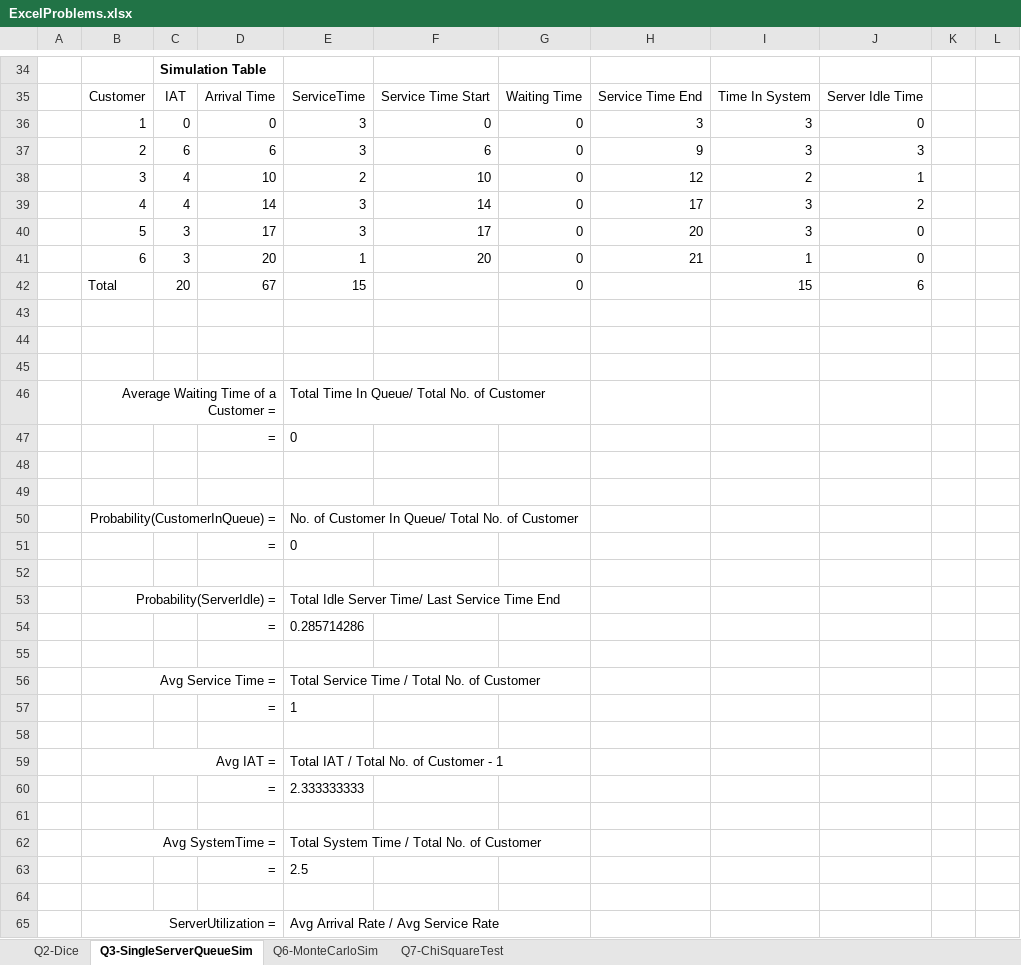
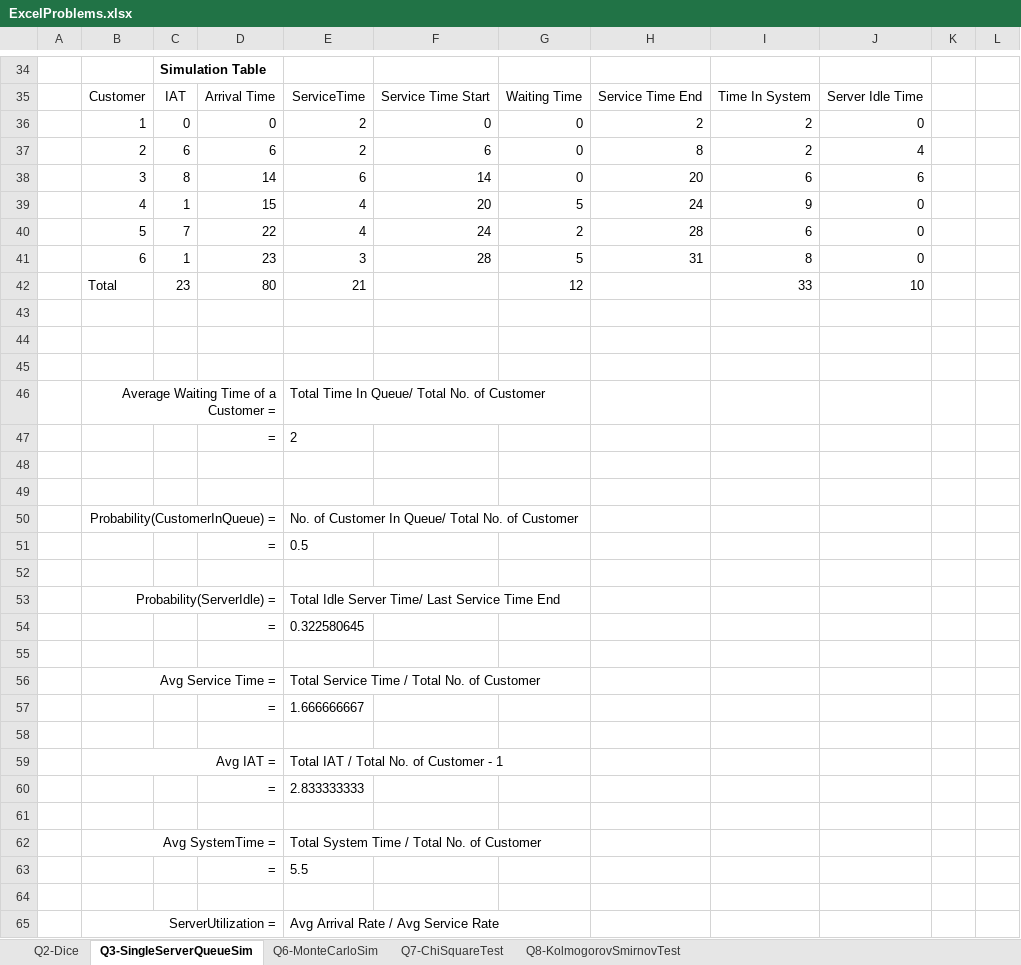
Before and after one commit to WoodenNebula/lab_assignment, an Excel workbook: src/SAM/ExcelProblems.xlsx, sheet Q3-SingleServerQueueSim, drawn as a sheet; only a part is shown, gaps mark what is left out; values as stored, in another font and other column widths than the file's, no borders; table styles not drawn; removed rows and columns are numbered as before the commit, all else as after; the diff covers the shown part only; the diff names each change by its address in the sheet, - before the commit and + after, or states it on an @@ line.

```diff
--- a/src/SAM/ExcelProblems.xlsx (sheet Q3-SingleServerQueueSim)
+++ b/src/SAM/ExcelProblems.xlsx (sheet Q3-SingleServerQueueSim)
+sheet tab: Q8-KolmogorovSmirnovTest
-E36:E37: 3
+E36:E37: 2
-H36: 3
+H36: 2
-I36:I37: 3
+I36:I37: 2
-H37: 9
+H37: 8
-J37: 3
+J37: 4
-row 38:  | 3 | 4 | 10 | 2 | 10 | 0 | 12 | 2 | 1
-row 39:  | 4 | 4 | 14 | 3 | 14 | 0 | 17 | 3 | 2
-row 40:  | 5 | 3 | 17 | 3 | 17 | 0 | 20 | 3 | 0
-row 41:  | 6 | 3 | 20 | 1 | 20 | 0 | 21 | 1 | 0
-row 42:  | Total | 20 | 67 | 15 |  | 0 |  | 15 | 6
+row 38:  | 3 | 8 | 14 | 6 | 14 | 0 | 20 | 6 | 6
+row 39:  | 4 | 1 | 15 | 4 | 20 | 5 | 24 | 9 | 0
+row 40:  | 5 | 7 | 22 | 4 | 24 | 2 | 28 | 6 | 0
+row 41:  | 6 | 1 | 23 | 3 | 28 | 5 | 31 | 8 | 0
+row 42:  | Total | 23 | 80 | 21 |  | 12 |  | 33 | 10
-E47: 0
+E47: 2
-E51: 0
+E51: 0.5
-E54: 0.285714286
+E54: 0.322580645
-E57: 1
+E57: 1.666666667
-E60: 2.333333333
+E60: 2.833333333
-E63: 2.5
+E63: 5.5
```
Also changed, not shown: 4 added rows, 4 removed rows and 6 edited cells elsewhere in this sheet, sheet Q6-MonteCarloSim, sheet Q7-ChiSquareTest, sheet Q2-Dice, charts or pictures.
